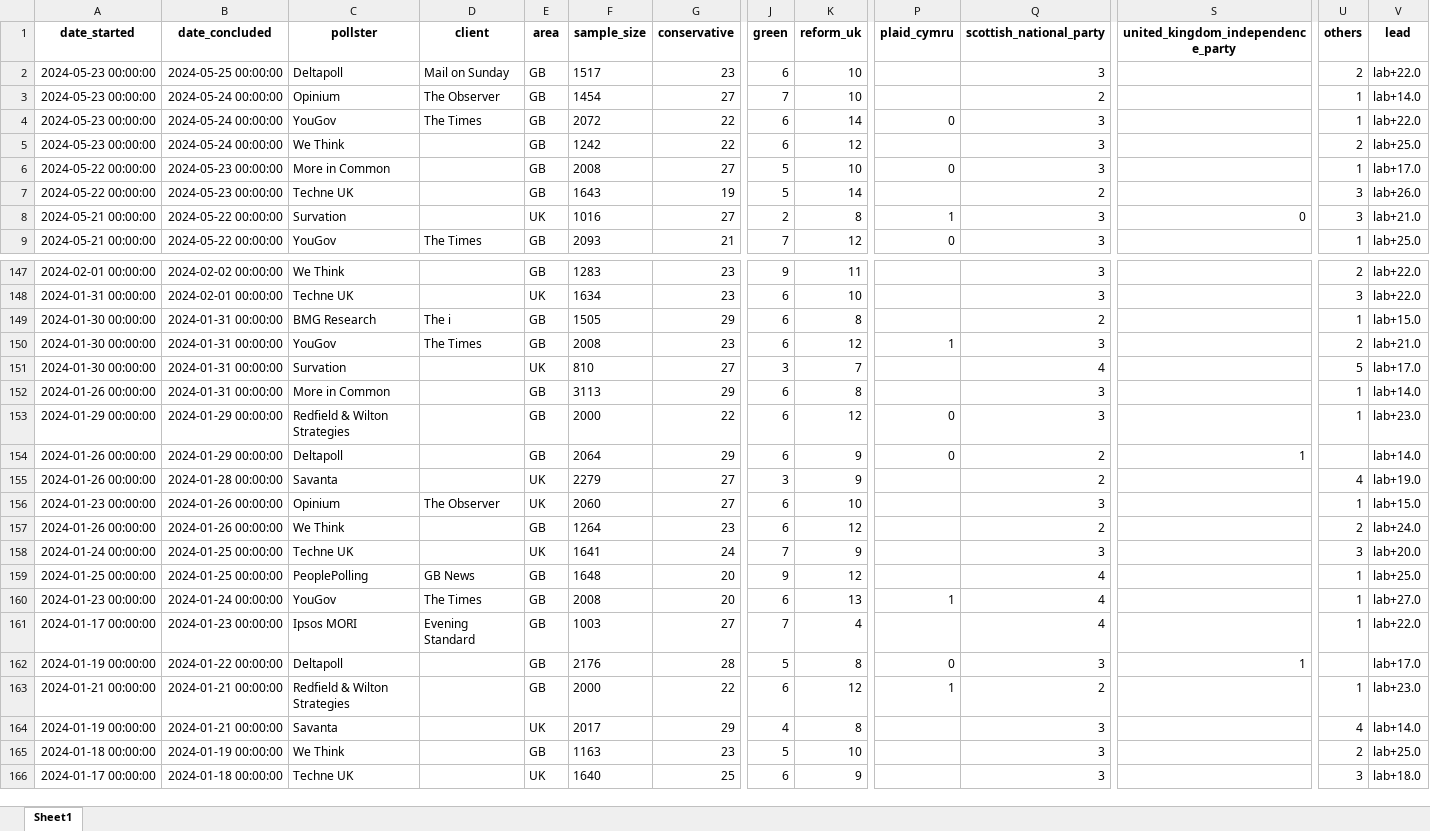
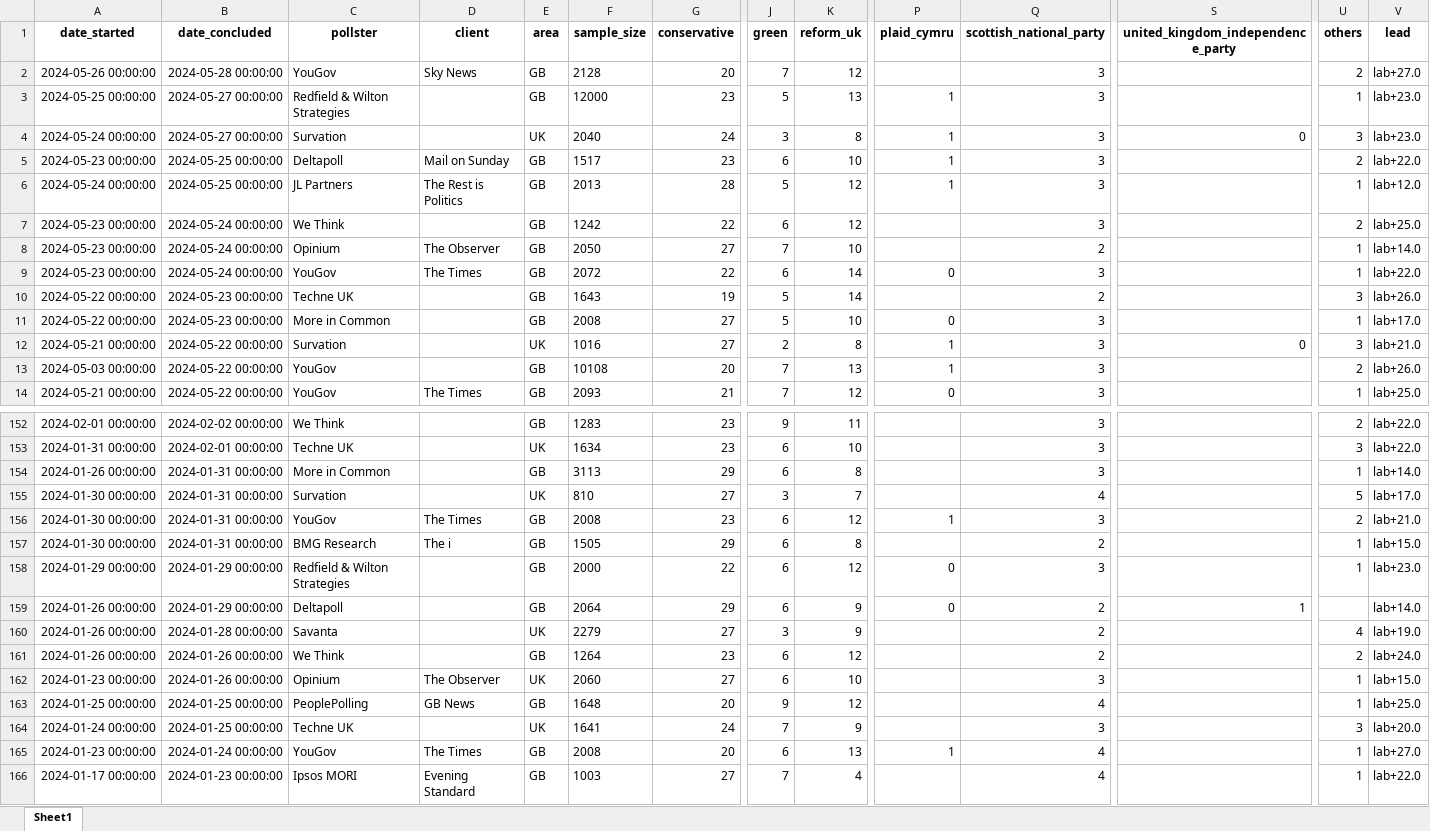
Before and after one commit to AndyLawton/uk_general_election_polls, an Excel workbook: poll_database/poll_database.xlsx, sheet Sheet1, drawn as a sheet; only a part is shown, gaps mark what is left out; the shorter side is filled out with more unchanged rows; values as stored, in another font and other column widths than the file's, no borders; removed rows and columns are numbered as before the commit, all else as after; rows hold the shown columns only; the diff covers the shown part only; the diff names each change by its address in the sheet, - before the commit and + after, or states it on an @@ line.

```diff
--- a/poll_database/poll_database.xlsx (sheet Sheet1)
+++ b/poll_database/poll_database.xlsx (sheet Sheet1)
+row 2: 2024-05-26 00:00:00 | 2024-05-28 00:00:00 | YouGov | Sky News | GB | 2128 | 20 | 7 | 12 |  | 3 |  | 2 | lab+27.0
+row 3: 2024-05-25 00:00:00 | 2024-05-27 00:00:00 | Redfield & Wilton Strategies |  | GB | 12000 | 23 | 5 | 13 | 1 | 3 |  | 1 | lab+23.0
+row 4: 2024-05-24 00:00:00 | 2024-05-27 00:00:00 | Survation |  | UK | 2040 | 24 | 3 | 8 | 1 | 3 | 0 | 3 | lab+23.0
-P5 (plaid_cymru): (empty)
+P5 (plaid_cymru): 1
-row 3: 2024-05-23 00:00:00 | 2024-05-24 00:00:00 | Opinium | The Observer | GB | 1454 | 27 | 7 | 10 |  | 2 |  | 1 | lab+14.0
+row 6: 2024-05-24 00:00:00 | 2024-05-25 00:00:00 | JL Partners | The Rest is Politics | GB | 2013 | 28 | 5 | 12 | 1 | 3 |  | 1 | lab+12.0
+row 8: 2024-05-23 00:00:00 | 2024-05-24 00:00:00 | Opinium | The Observer | GB | 2050 | 27 | 7 | 10 |  | 2 |  | 1 | lab+14.0
@@ row 4 moved to row 9: 2024-05-23 00:00:00 @@
@@ row 6 moved to row 11: 2024-05-22 00:00:00 @@
+row 13: 2024-05-03 00:00:00 | 2024-05-22 00:00:00 | YouGov |  | GB | 10108 | 20 | 7 | 13 | 1 | 3 |  | 2 | lab+26.0
@@ row 151 moved to row 155: 2024-01-30 00:00:00 @@
@@ row 150 moved to row 156: 2024-01-30 00:00:00 @@
@@ row 149 moved to row 157: 2024-01-30 00:00:00 @@
@@ row 156 moved to row 162: 2024-01-23 00:00:00 @@
@@ row 158 moved to row 164: 2024-01-24 00:00:00 @@
```
Also changed, not shown: 458 moved rows elsewhere in this sheet, poll_database/excels/next.xlsx, 11 other files.
